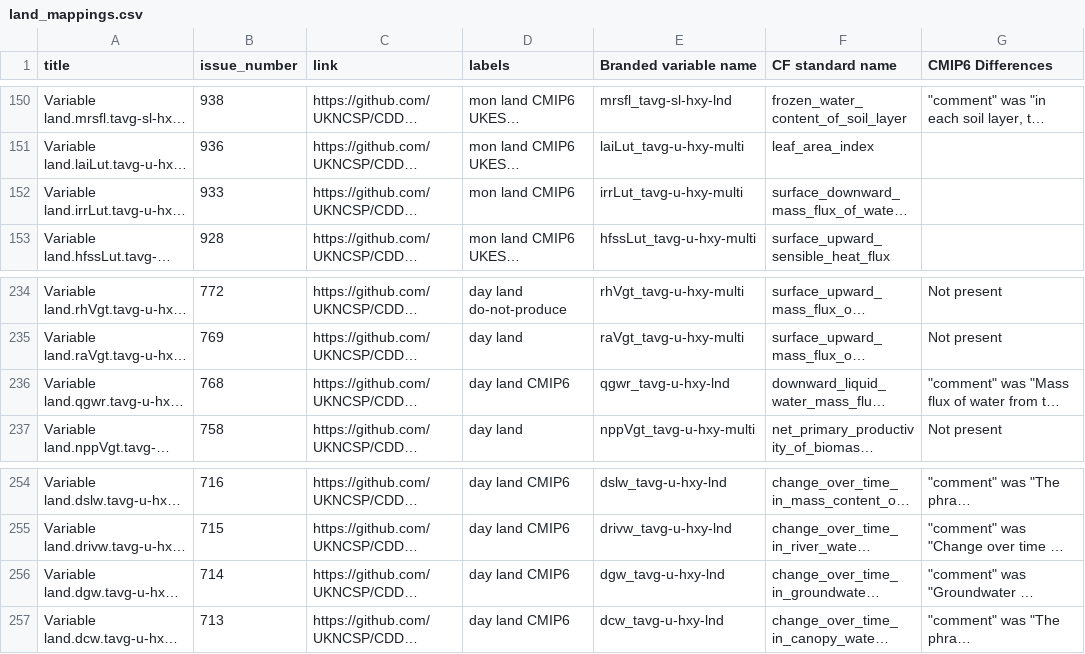
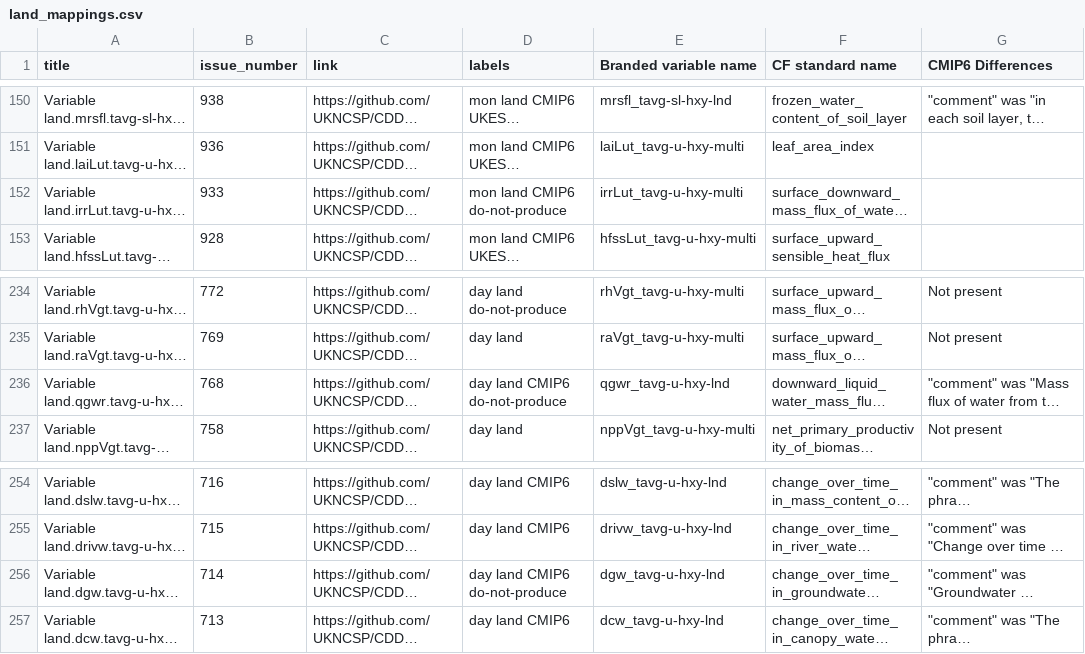
Before and after one commit to UKNCSP/CDDS-CMIP7-mappings, a CSV file: data/land_mappings.csv, drawn as a sheet; only a part is shown, gaps mark what is left out; long unchanged cells end in …; the diff names each change by its address in the sheet, - before the commit and + after, or states it on an @@ line.

```diff
--- a/data/land_mappings.csv
+++ b/data/land_mappings.csv
-D152 (labels): mon land CMIP6
+D152 (labels): mon land CMIP6 do-not-produce
-D236 (labels): day land CMIP6
+D236 (labels): day land CMIP6 do-not-produce
-D256 (labels): day land CMIP6
+D256 (labels): day land CMIP6 do-not-produce
```
Also changed, not shown: data/landIce_mappings.csv, data/landIce_mappings_CMIP6.csv, 4 other files.
